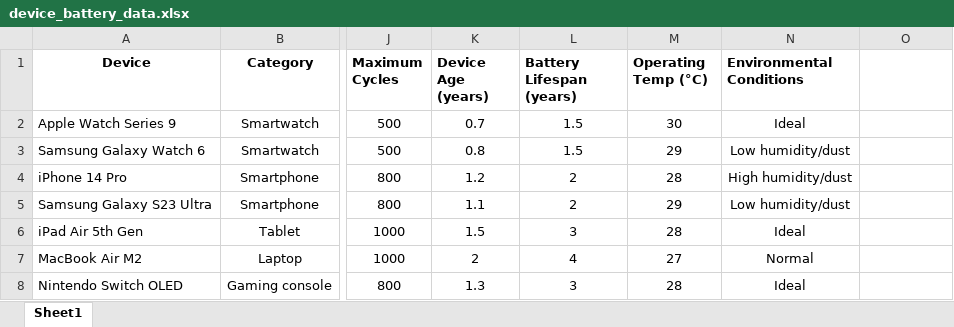
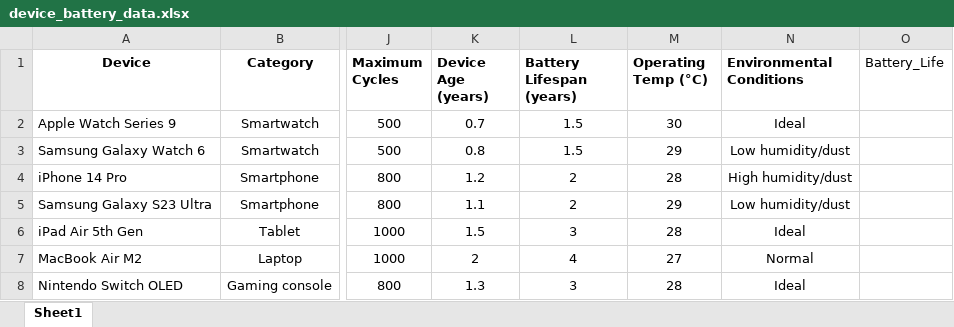
Before and after one commit to coder-royswarnajit/Battery_Life_Prediction, an Excel workbook: device_battery_data.xlsx, sheet Sheet1, drawn as a sheet; only a part is shown, gaps mark what is left out; values as stored, in another font and other column widths than the file's, no borders; the diff names each change by its address in the sheet, - before the commit and + after, or states it on an @@ line.

```diff
--- a/device_battery_data.xlsx (sheet Sheet1)
+++ b/device_battery_data.xlsx (sheet Sheet1)
-O1: (empty)
+O1: Battery_Life
```
Also changed, not shown: Noise_Colorfit_Battery_Data.xlsx, 2 other files.
